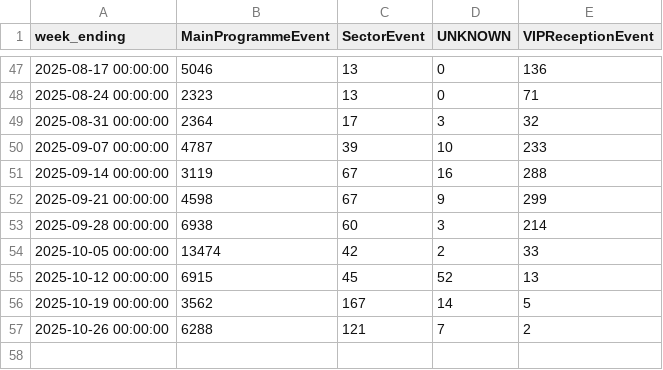
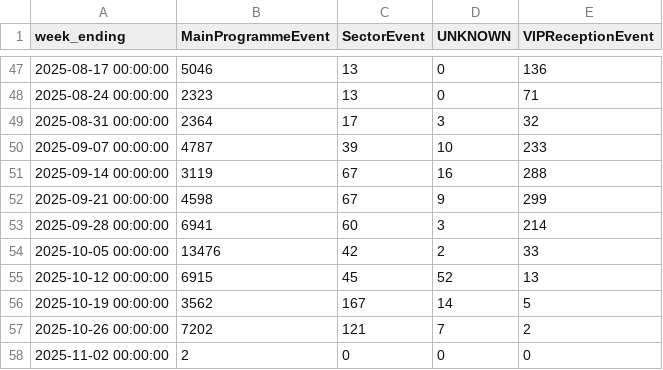
Before and after one commit to open-innovations/bradford-2025, a CSV file: src/themes/ticketing/_data/operational/event_type_by_week.csv, drawn as a sheet; only a part is shown, gaps mark what is left out.

```diff
--- a/src/themes/ticketing/_data/operational/event_type_by_week.csv
+++ b/src/themes/ticketing/_data/operational/event_type_by_week.csv
@@ -52,6 +52,7 @@ week_ending,MainProgrammeEvent,SectorEvent,UNKNOWN,VIPReceptionEvent
 2025-09-21 00:00:00,4598,67,9,299
-2025-09-28 00:00:00,6938,60,3,214
-2025-10-05 00:00:00,13474,42,2,33
+2025-09-28 00:00:00,6941,60,3,214
+2025-10-05 00:00:00,13476,42,2,33
 2025-10-12 00:00:00,6915,45,52,13
 2025-10-19 00:00:00,3562,167,14,5
-2025-10-26 00:00:00,6288,121,7,2
+2025-10-26 00:00:00,7202,121,7,2
+2025-11-02 00:00:00,2,0,0,0
```
Also changed, not shown: src/themes/programme/_data/events/monthly_by_project_audience.csv, src/themes/ticketing/_data/operational/weekly_orders.csv, 41 other files.
